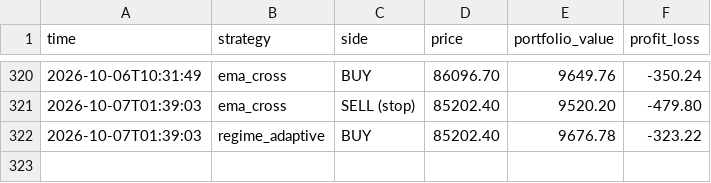
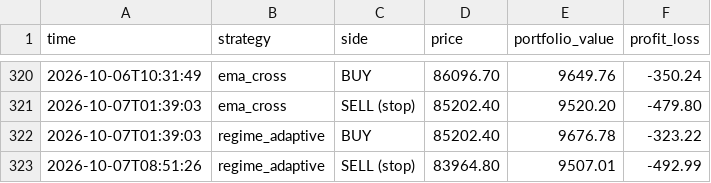
Before and after one commit to tahseenbus/trading-bot, a CSV file: champion_trades.csv, drawn as a sheet; only a part is shown, gaps mark what is left out.

```diff
--- a/champion_trades.csv
+++ b/champion_trades.csv
@@ -322 +322,2 @@ time,strategy,side,price,portfolio_value,profit_loss
 2026-10-07T01:39:03,regime_adaptive,BUY,85202.40,9676.78,-323.22
+2026-10-07T08:51:26,regime_adaptive,SELL (stop),83964.80,9507.01,-492.99
```
Also changed, not shown: 1 other file.
